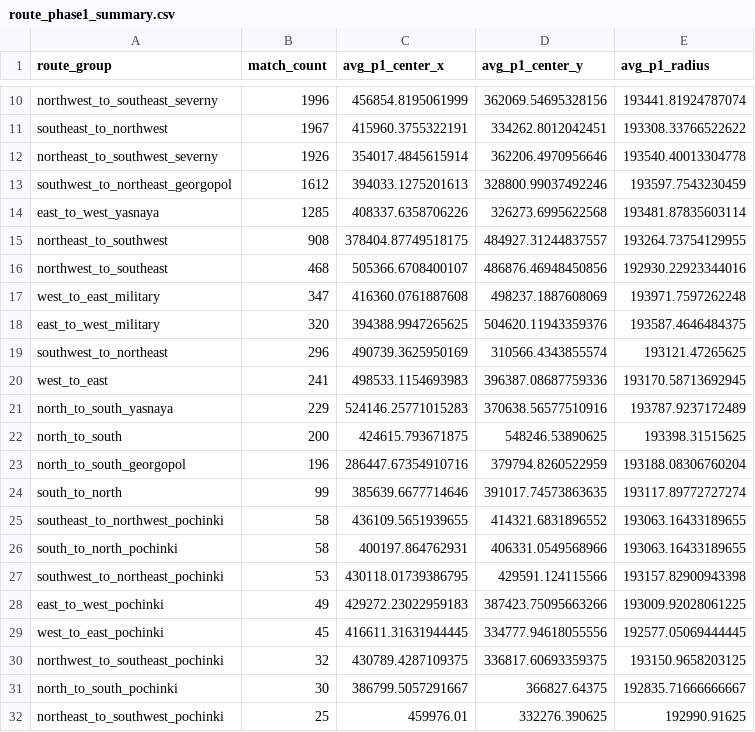
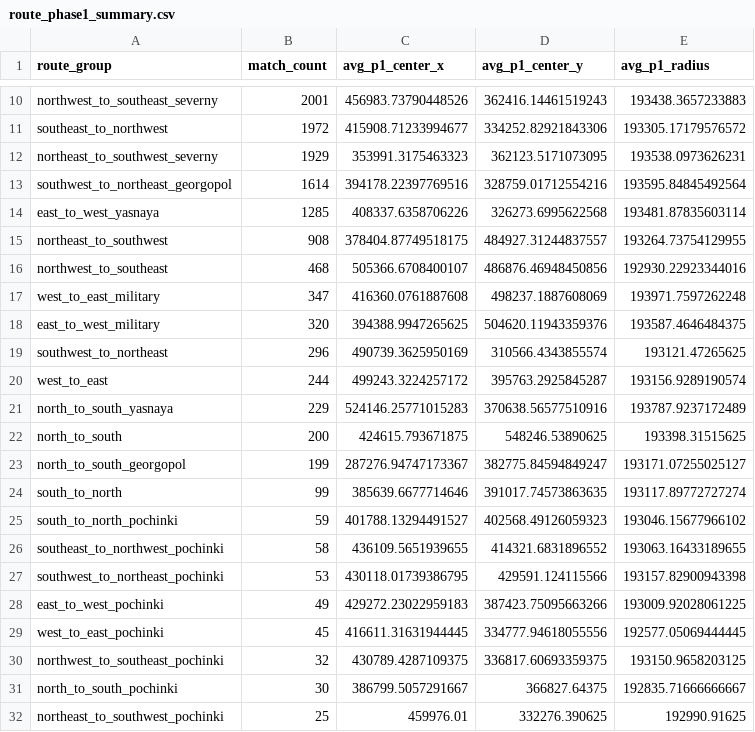
Before and after one commit to YeopSeung04/PUBG-Erangel-Circle-Predictor, a CSV file: data/processed/route_phase1_summary.csv, drawn as a sheet; only a part is shown, gaps mark what is left out; removed rows and columns are numbered as before the commit, all else as after; the diff covers the shown part only; the diff names each change by its address in the sheet, - before the commit and + after, or states it on an @@ line.

```diff
--- a/data/processed/route_phase1_summary.csv
+++ b/data/processed/route_phase1_summary.csv
-B10 (match_count): 1996
+B10 (match_count): 2001
-C10 (avg_p1_center_x): 456854.8195061999
+C10 (avg_p1_center_x): 456983.73790448526
-D10 (avg_p1_center_y): 362069.54695328156
+D10 (avg_p1_center_y): 362416.14461519243
-E10 (avg_p1_radius): 193441.81924787074
+E10 (avg_p1_radius): 193438.3657233883
-B11 (match_count): 1967
+B11 (match_count): 1972
-C11 (avg_p1_center_x): 415960.3755322191
+C11 (avg_p1_center_x): 415908.71233994677
-D11 (avg_p1_center_y): 334262.8012042451
+D11 (avg_p1_center_y): 334252.82921843306
-E11 (avg_p1_radius): 193308.33766522622
+E11 (avg_p1_radius): 193305.17179576572
-B12 (match_count): 1926
+B12 (match_count): 1929
-C12 (avg_p1_center_x): 354017.4845615914
+C12 (avg_p1_center_x): 353991.3175463323
-D12 (avg_p1_center_y): 362206.4970956646
+D12 (avg_p1_center_y): 362123.5171073095
-E12 (avg_p1_radius): 193540.40013304778
+E12 (avg_p1_radius): 193538.0973626231
-B13 (match_count): 1612
+B13 (match_count): 1614
-C13 (avg_p1_center_x): 394033.1275201613
+C13 (avg_p1_center_x): 394178.22397769516
-D13 (avg_p1_center_y): 328800.99037492246
+D13 (avg_p1_center_y): 328759.01712554216
-E13 (avg_p1_radius): 193597.7543230459
+E13 (avg_p1_radius): 193595.84845492564
-B20 (match_count): 241
+B20 (match_count): 244
-C20 (avg_p1_center_x): 498533.1154693983
+C20 (avg_p1_center_x): 499243.3224257172
-D20 (avg_p1_center_y): 396387.08687759336
+D20 (avg_p1_center_y): 395763.2925845287
-E20 (avg_p1_radius): 193170.58713692945
+E20 (avg_p1_radius): 193156.9289190574
-B23 (match_count): 196
+B23 (match_count): 199
-C23 (avg_p1_center_x): 286447.67354910716
+C23 (avg_p1_center_x): 287276.94747173367
-D23 (avg_p1_center_y): 379794.8260522959
+D23 (avg_p1_center_y): 382775.84594849247
-E23 (avg_p1_radius): 193188.08306760204
+E23 (avg_p1_radius): 193171.07255025127
+row 25: south_to_north_pochinki | 59 | 401788.13294491527 | 402568.49126059323 | 193046.15677966102
-row 26: south_to_north_pochinki | 58 | 400197.864762931 | 406331.0549568966 | 193063.16433189655
```
Also changed, not shown: 32 edited cells elsewhere in this file, 5 other files.
